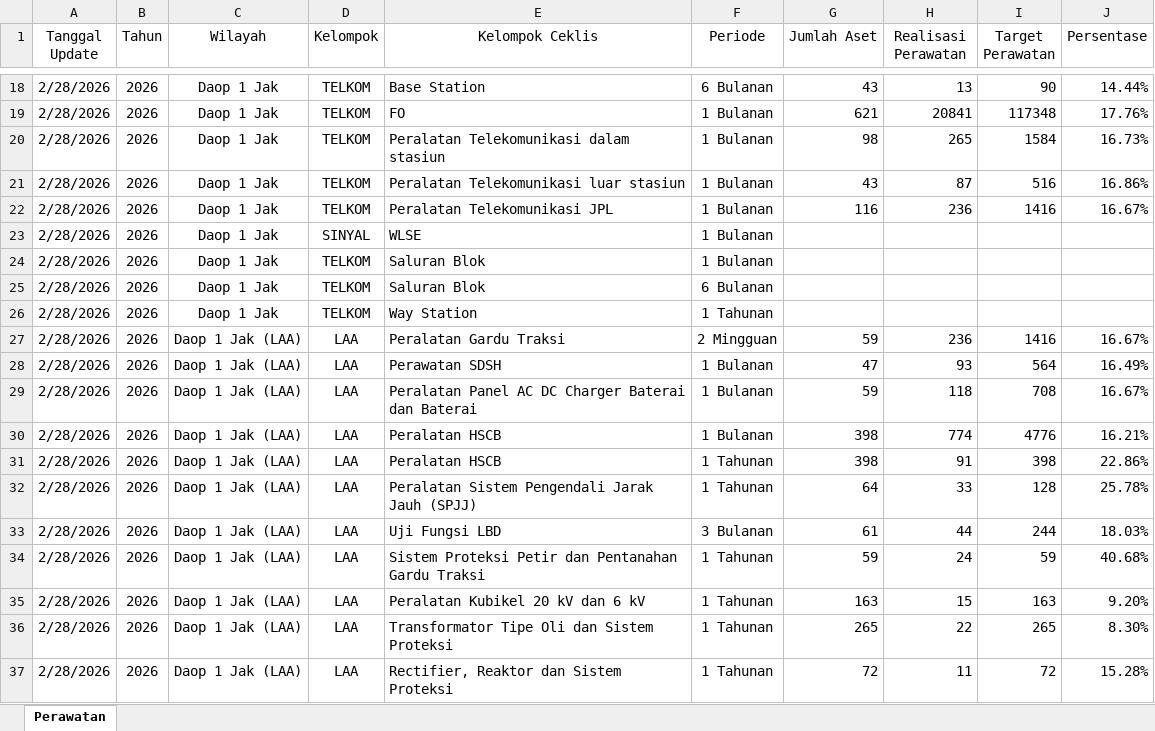
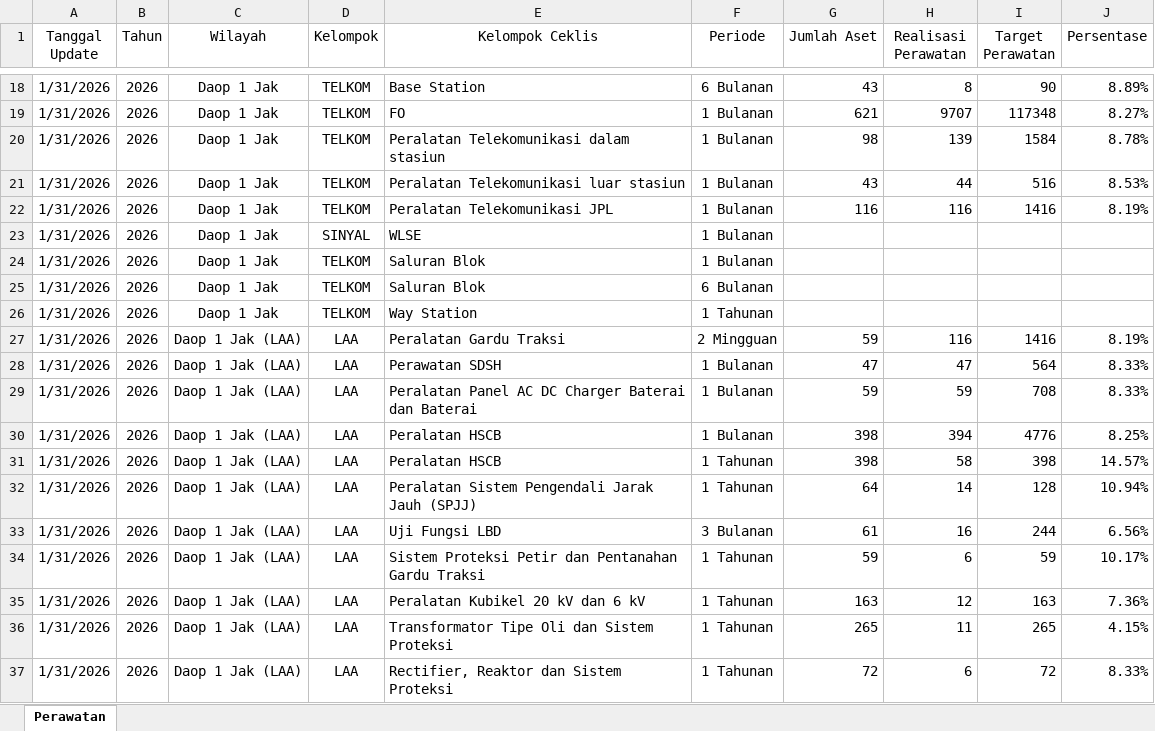
Before and after one commit to sanusizulfirmanlubis/mb52-data, an Excel workbook: data/Rekakapitulasi-Perawatan.xlsx, sheet Perawatan, drawn as a sheet; only a part is shown, gaps mark what is left out; values as stored, in another font and other column widths than the file's, no borders; the diff covers the shown part only; the diff names each change by its address in the sheet, - before the commit and + after, or states it on an @@ line.

Commit message:
update perawatan dari web

```diff
--- a/data/Rekakapitulasi-Perawatan.xlsx (sheet Perawatan)
+++ b/data/Rekakapitulasi-Perawatan.xlsx (sheet Perawatan)
-A18:A37 (Tanggal Update): 2/28/2026
+A18:A37 (Tanggal Update): 1/31/2026
-H18 (Realisasi Perawatan): 13
+H18 (Realisasi Perawatan): 8
-J18 (Persentase): 14.44%
+J18 (Persentase): 8.89%
-H19 (Realisasi Perawatan): 20841
+H19 (Realisasi Perawatan): 9707
-J19 (Persentase): 17.76%
+J19 (Persentase): 8.27%
-H20 (Realisasi Perawatan): 265
+H20 (Realisasi Perawatan): 139
-J20 (Persentase): 16.73%
+J20 (Persentase): 8.78%
-H21 (Realisasi Perawatan): 87
+H21 (Realisasi Perawatan): 44
-J21 (Persentase): 16.86%
+J21 (Persentase): 8.53%
-H22 (Realisasi Perawatan): 236
+H22 (Realisasi Perawatan): 116
-J22 (Persentase): 16.67%
+J22 (Persentase): 8.19%
-H27 (Realisasi Perawatan): 236
+H27 (Realisasi Perawatan): 116
-J27 (Persentase): 16.67%
+J27 (Persentase): 8.19%
-H28 (Realisasi Perawatan): 93
+H28 (Realisasi Perawatan): 47
-J28 (Persentase): 16.49%
+J28 (Persentase): 8.33%
-H29 (Realisasi Perawatan): 118
+H29 (Realisasi Perawatan): 59
-J29 (Persentase): 16.67%
+J29 (Persentase): 8.33%
-H30 (Realisasi Perawatan): 774
+H30 (Realisasi Perawatan): 394
-J30 (Persentase): 16.21%
+J30 (Persentase): 8.25%
-H31 (Realisasi Perawatan): 91
+H31 (Realisasi Perawatan): 58
-J31 (Persentase): 22.86%
+J31 (Persentase): 14.57%
-H32 (Realisasi Perawatan): 33
+H32 (Realisasi Perawatan): 14
-J32 (Persentase): 25.78%
+J32 (Persentase): 10.94%
-H33 (Realisasi Perawatan): 44
+H33 (Realisasi Perawatan): 16
-J33 (Persentase): 18.03%
+J33 (Persentase): 6.56%
-H34 (Realisasi Perawatan): 24
+H34 (Realisasi Perawatan): 6
-J34 (Persentase): 40.68%
+J34 (Persentase): 10.17%
-H35 (Realisasi Perawatan): 15
+H35 (Realisasi Perawatan): 12
-J35 (Persentase): 9.20%
+J35 (Persentase): 7.36%
-H36 (Realisasi Perawatan): 22
+H36 (Realisasi Perawatan): 11
-J36 (Persentase): 8.30%
+J36 (Persentase): 4.15%
-H37 (Realisasi Perawatan): 11
+H37 (Realisasi Perawatan): 6
-J37 (Persentase): 15.28%
+J37 (Persentase): 8.33%
```
Also changed, not shown: 1013 edited cells elsewhere in this sheet.
